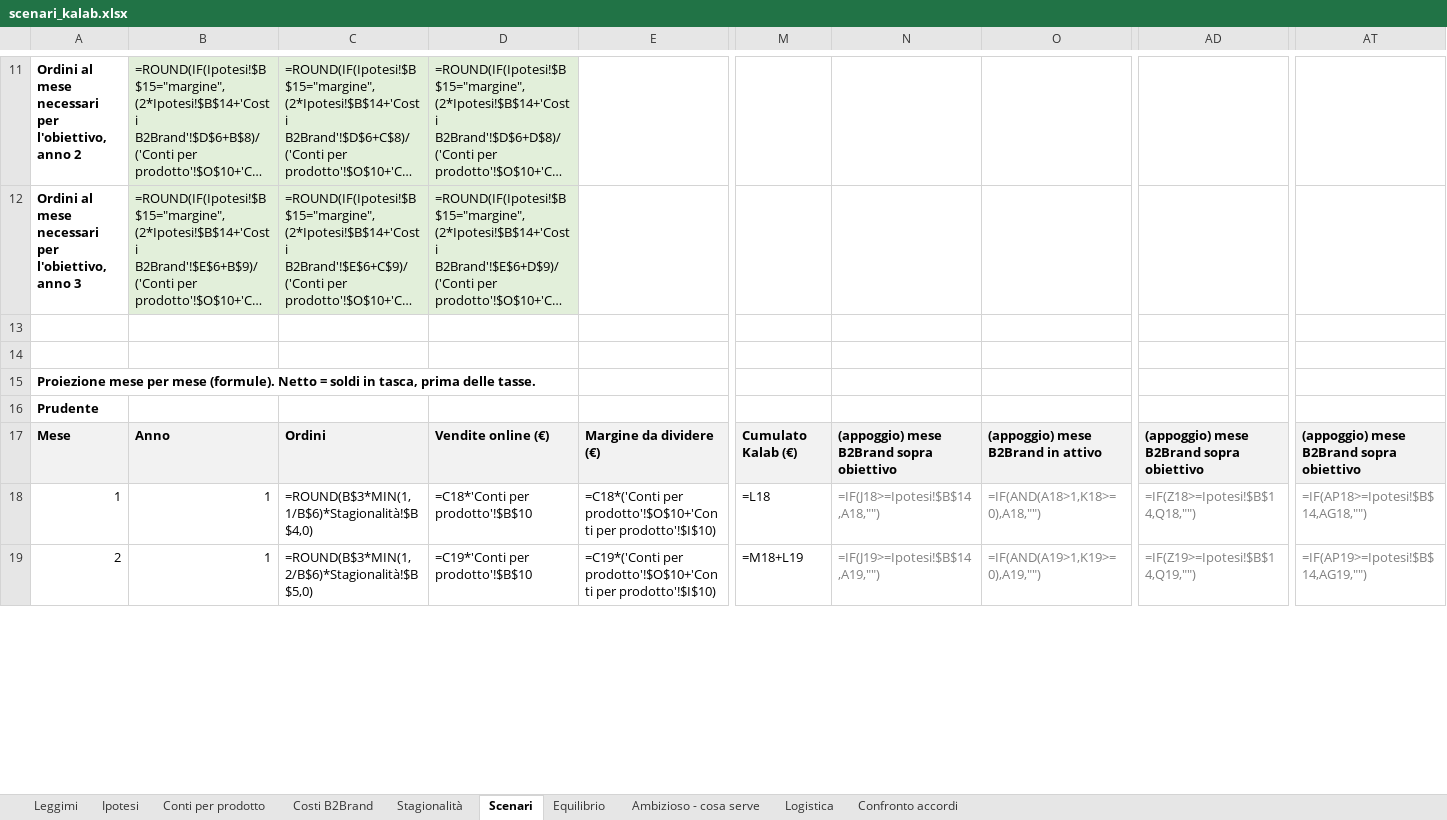
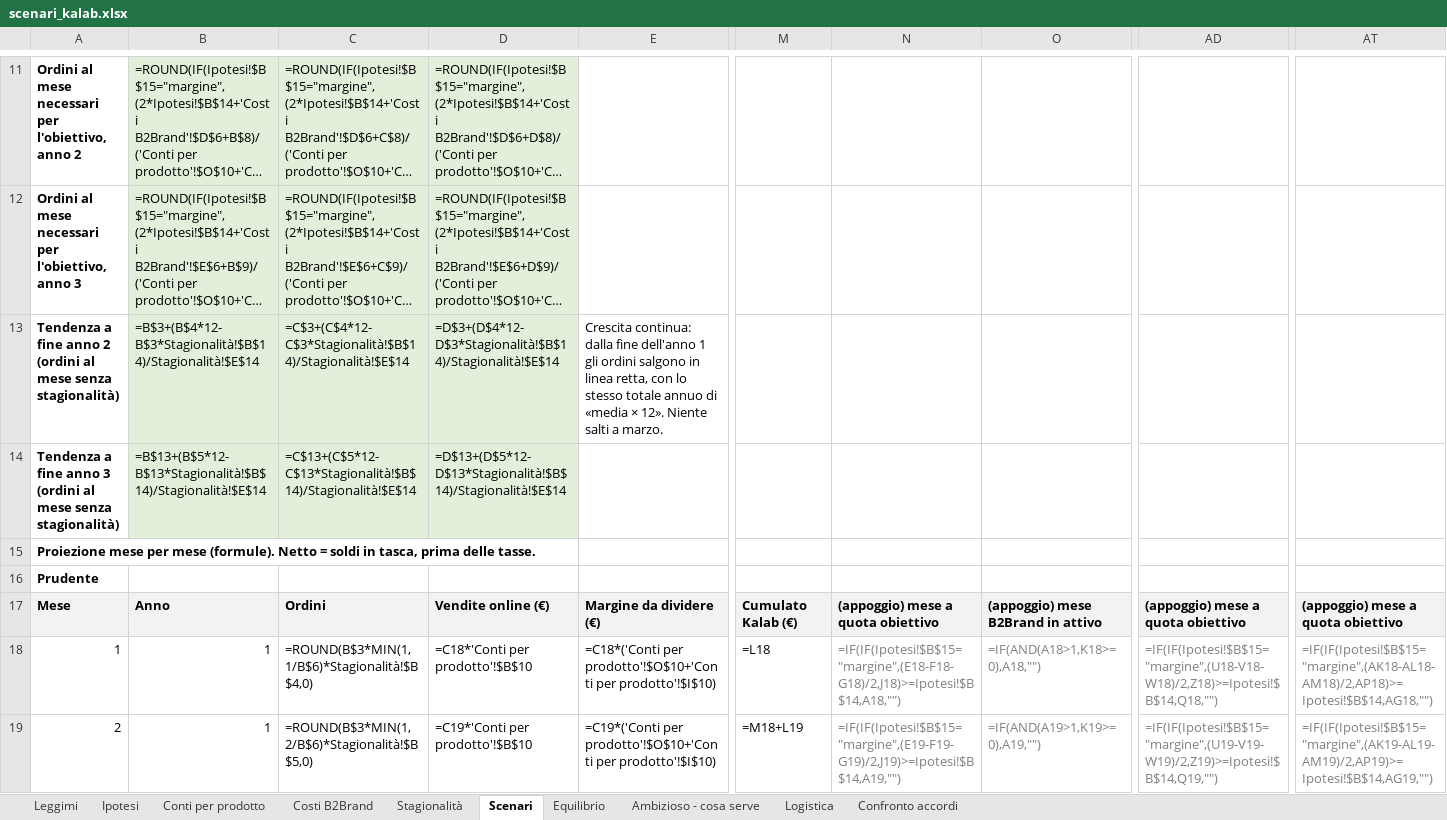
Before and after one commit to b2brandsrl/kalab, an Excel workbook: scenari_kalab.xlsx, sheet Scenari, drawn as a sheet; only a part is shown, gaps mark what is left out; long unchanged cells end in …; values as stored, in another font and other column widths than the file's, no borders; formulas without a stored value are shown as written; rows hold the shown columns only; the diff covers the shown part only; the diff names each change by its address in the sheet, - before the commit and + after, or states it on an @@ line.

```diff
--- a/scenari_kalab.xlsx (sheet Scenari)
+++ b/scenari_kalab.xlsx (sheet Scenari)
-row 13: (empty)
+row 13: Tendenza a fine anno 2 (ordini al mese senza stagionalità) | =B$3+(B$4*12-B$3*Stagionalità!$B$14)/Stagionalità!$E$14 | =C$3+(C$4*12-C$3*Stagionalità!$B$14)/Stagionalità!$E$14 | =D$3+(D$4*12-D$3*Stagionalità!$B$14)/Stagionalità!$E$14 | Crescita continua: dalla fine dell'anno 1 gli ordini salgono in linea retta, con lo stesso totale annuo di «media × 12». Niente salti a marzo.
-B13:D14 fill: none
+B13:D14 fill: #E2EFDA
-row 14: (empty)
+row 14: Tendenza a fine anno 3 (ordini al mese senza stagionalità) | =B$13+(B$5*12-B$13*Stagionalità!$B$14)/Stagionalità!$E$14 | =C$13+(C$5*12-C$13*Stagionalità!$B$14)/Stagionalità!$E$14 | =D$13+(D$5*12-D$13*Stagionalità!$B$14)/Stagionalità!$E$14
-N17: (appoggio) mese B2Brand sopra obiettivo
+N17: (appoggio) mese a quota obiettivo
-AD17: (appoggio) mese B2Brand sopra obiettivo
+AD17: (appoggio) mese a quota obiettivo
-AT17: (appoggio) mese B2Brand sopra obiettivo
+AT17: (appoggio) mese a quota obiettivo
-N18: =IF(J18>=Ipotesi!$B$14,A18,"")
+N18: =IF(IF(Ipotesi!$B$15="margine",(E18-F18-G18)/2,J18)>=Ipotesi!$B$14,A18,"")
-AD18: =IF(Z18>=Ipotesi!$B$14,Q18,"")
+AD18: =IF(IF(Ipotesi!$B$15="margine",(U18-V18-W18)/2,Z18)>=Ipotesi!$B$14,Q18,"")
-AT18: =IF(AP18>=Ipotesi!$B$14,AG18,"")
+AT18: =IF(IF(Ipotesi!$B$15="margine",(AK18-AL18-AM18)/2,AP18)>=Ipotesi!$B$14,AG18,"")
-N19: =IF(J19>=Ipotesi!$B$14,A19,"")
+N19: =IF(IF(Ipotesi!$B$15="margine",(E19-F19-G19)/2,J19)>=Ipotesi!$B$14,A19,"")
-AD19: =IF(Z19>=Ipotesi!$B$14,Q19,"")
+AD19: =IF(IF(Ipotesi!$B$15="margine",(U19-V19-W19)/2,Z19)>=Ipotesi!$B$14,Q19,"")
-AT19: =IF(AP19>=Ipotesi!$B$14,AG19,"")
+AT19: =IF(IF(Ipotesi!$B$15="margine",(AK19-AL19-AM19)/2,AP19)>=Ipotesi!$B$14,AG19,"")
```
Also changed, not shown: 178 edited cells elsewhere in this sheet, sheet Ambizioso - cosa serve, sheet Stagionalità, 3 other files.
